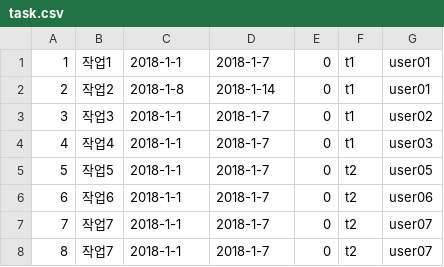
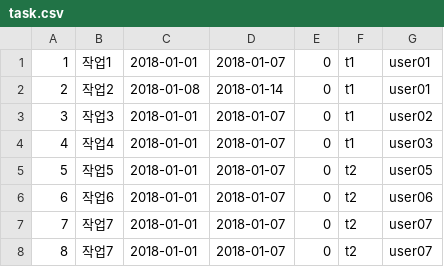
Before and after one commit to kyungmyeongsu/bitcamp, a CSV file: bitcamp-java-project/data/task.csv, drawn as a sheet.

```diff
--- a/bitcamp-java-project/data/task.csv
+++ b/bitcamp-java-project/data/task.csv
@@ -1,8 +1,8 @@
-1,작업1,2018-1-1,2018-1-7,0,t1,user01
-2,작업2,2018-1-8,2018-1-14,0,t1,user01
-3,작업3,2018-1-1,2018-1-7,0,t1,user02
-4,작업4,2018-1-1,2018-1-7,0,t1,user03
-5,작업5,2018-1-1,2018-1-7,0,t2,user05
-6,작업6,2018-1-1,2018-1-7,0,t2,user06
-7,작업7,2018-1-1,2018-1-7,0,t2,user07
-8,작업7,2018-1-1,2018-1-7,0,t2,user07
+1,작업1,2018-01-01,2018-01-07,0,t1,user01
+2,작업2,2018-01-08,2018-01-14,0,t1,user01
+3,작업3,2018-01-01,2018-01-07,0,t1,user02
+4,작업4,2018-01-01,2018-01-07,0,t1,user03
+5,작업5,2018-01-01,2018-01-07,0,t2,user05
+6,작업6,2018-01-01,2018-01-07,0,t2,user06
+7,작업7,2018-01-01,2018-01-07,0,t2,user07
+8,작업7,2018-01-01,2018-01-07,0,t2,user07
```
Also changed, not shown: bitcamp-java-project/data/classroom.csv, 28 other files.
